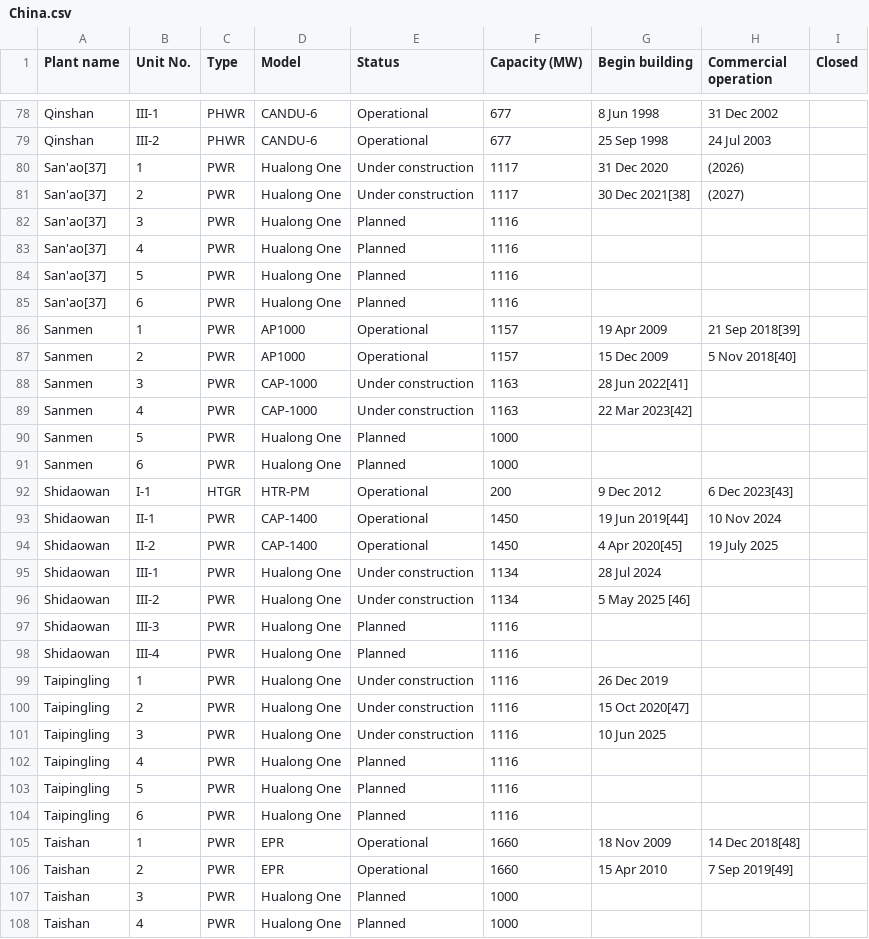
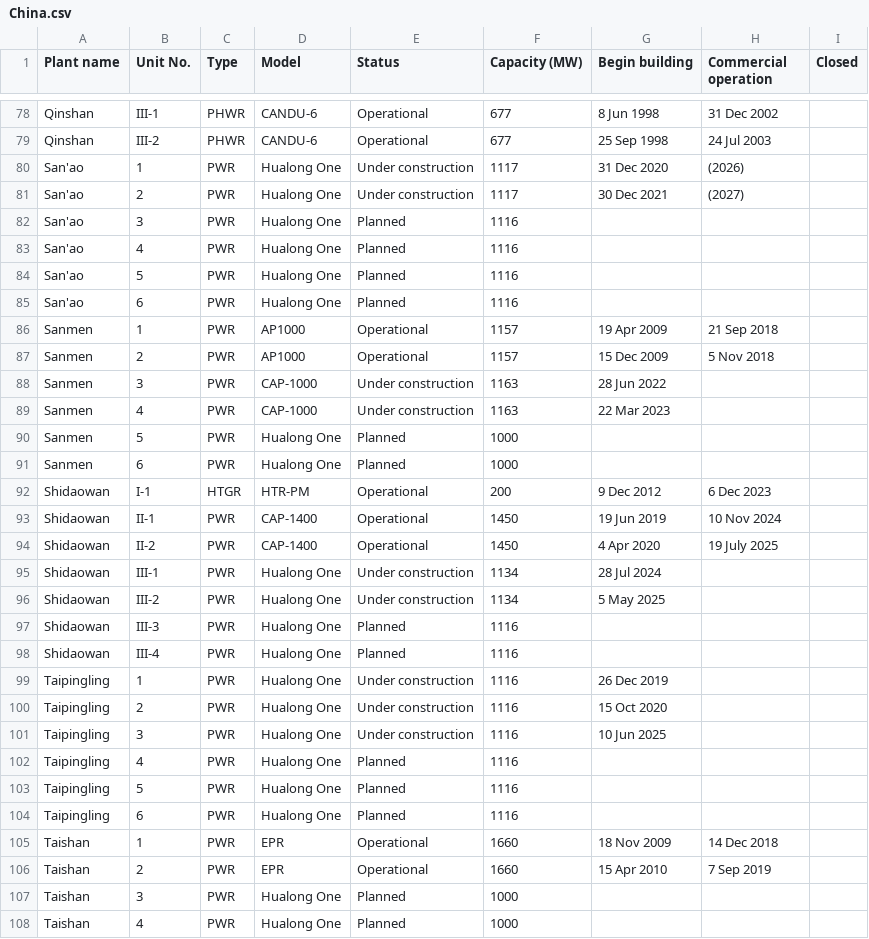
Before and after one commit to krakotay/nuclear-reactors-visualization, a CSV file: public/data/China.csv, drawn as a sheet; only a part is shown, gaps mark what is left out; the diff covers the shown part only.

```diff
--- a/public/data/China.csv
+++ b/public/data/China.csv
@@ -79,19 +79,19 @@ Qinshan,III-1,PHWR,CANDU-6,Operational,677,8 Jun 1998,31 Dec 2002,
 Qinshan,III-2,PHWR,CANDU-6,Operational,677,25 Sep 1998,24 Jul 2003,
-San'ao[37],1,PWR,Hualong One,Under construction,1117,31 Dec 2020,(2026),
-San'ao[37],2,PWR,Hualong One,Under construction,1117,30 Dec 2021[38],(2027),
-San'ao[37],3,PWR,Hualong One,Planned,1116,,,
-San'ao[37],4,PWR,Hualong One,Planned,1116,,,
-San'ao[37],5,PWR,Hualong One,Planned,1116,,,
-San'ao[37],6,PWR,Hualong One,Planned,1116,,,
-Sanmen,1,PWR,AP1000,Operational,1157,19 Apr 2009,21 Sep 2018[39],
-Sanmen,2,PWR,AP1000,Operational,1157,15 Dec 2009,5 Nov 2018[40],
-Sanmen,3,PWR,CAP-1000,Under construction,1163,28 Jun 2022[41],,
-Sanmen,4,PWR,CAP-1000,Under construction,1163,22 Mar 2023[42],,
+San'ao,1,PWR,Hualong One,Under construction,1117,31 Dec 2020,(2026),
+San'ao,2,PWR,Hualong One,Under construction,1117,30 Dec 2021,(2027),
+San'ao,3,PWR,Hualong One,Planned,1116,,,
+San'ao,4,PWR,Hualong One,Planned,1116,,,
+San'ao,5,PWR,Hualong One,Planned,1116,,,
+San'ao,6,PWR,Hualong One,Planned,1116,,,
+Sanmen,1,PWR,AP1000,Operational,1157,19 Apr 2009,21 Sep 2018,
+Sanmen,2,PWR,AP1000,Operational,1157,15 Dec 2009,5 Nov 2018,
+Sanmen,3,PWR,CAP-1000,Under construction,1163,28 Jun 2022,,
+Sanmen,4,PWR,CAP-1000,Under construction,1163,22 Mar 2023,,
 Sanmen,5,PWR,Hualong One,Planned,1000,,,
 Sanmen,6,PWR,Hualong One,Planned,1000,,,
-Shidaowan,I-1,HTGR,HTR-PM,Operational,200,9 Dec 2012,6 Dec 2023[43],
-Shidaowan,II-1,PWR,CAP-1400,Operational,1450,19 Jun 2019[44],10 Nov 2024,
-Shidaowan,II-2,PWR,CAP-1400,Operational,1450,4 Apr 2020[45],19 July 2025,
+Shidaowan,I-1,HTGR,HTR-PM,Operational,200,9 Dec 2012,6 Dec 2023,
+Shidaowan,II-1,PWR,CAP-1400,Operational,1450,19 Jun 2019,10 Nov 2024,
+Shidaowan,II-2,PWR,CAP-1400,Operational,1450,4 Apr 2020,19 July 2025,
 Shidaowan,III-1,PWR,Hualong One,Under construction,1134,28 Jul 2024,,
-Shidaowan,III-2,PWR,Hualong One,Under construction,1134,5 May 2025 [46],,
+Shidaowan,III-2,PWR,Hualong One,Under construction,1134,5 May 2025 ,,
 Shidaowan,III-3,PWR,Hualong One,Planned,1116,,,
@@ -99,3 +99,3 @@ Shidaowan,III-4,PWR,Hualong One,Planned,1116,,,
 Taipingling,1,PWR,Hualong One,Under construction,1116,26 Dec 2019,,
-Taipingling,2,PWR,Hualong One,Under construction,1116,15 Oct 2020[47],,
+Taipingling,2,PWR,Hualong One,Under construction,1116,15 Oct 2020,,
 Taipingling,3,PWR,Hualong One,Under construction,1116,10 Jun 2025,,
@@ -104,4 +104,4 @@ Taipingling,5,PWR,Hualong One,Planned,1116,,,
 Taipingling,6,PWR,Hualong One,Planned,1116,,,
-Taishan,1,PWR,EPR,Operational,1660,18 Nov 2009,14 Dec 2018[48],
-Taishan,2,PWR,EPR,Operational,1660,15 Apr 2010,7 Sep 2019[49],
+Taishan,1,PWR,EPR,Operational,1660,18 Nov 2009,14 Dec 2018,
+Taishan,2,PWR,EPR,Operational,1660,15 Apr 2010,7 Sep 2019,
 Taishan,3,PWR,Hualong One,Planned,1000,,,
```
Also changed, not shown: 38 edited cells elsewhere in this file, public/data/Japan.csv, public/data/Russia.csv, 30 other files.
